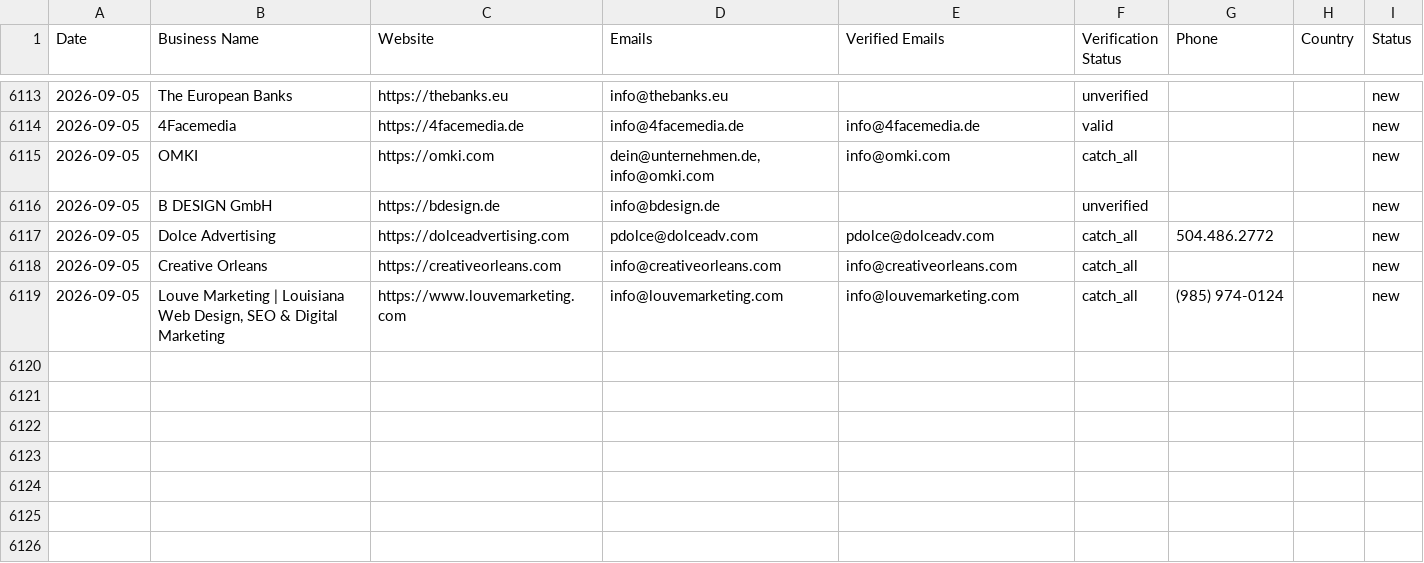
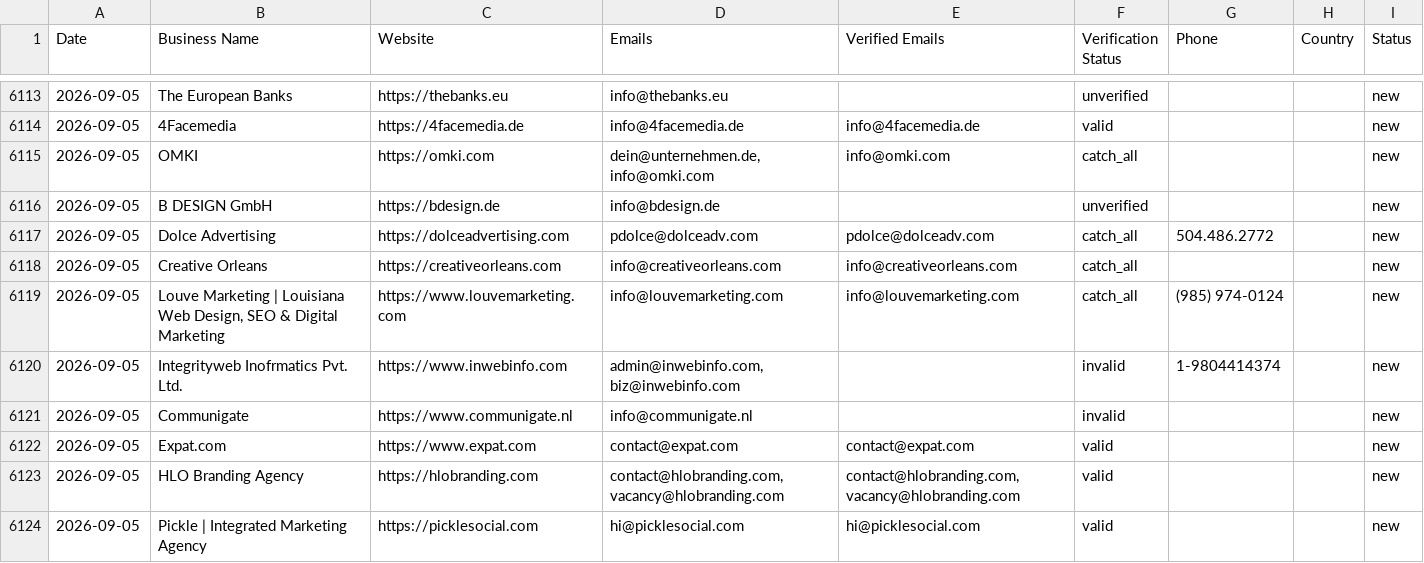
Before and after one commit to zestmastral-glitch/AI-B2B-Lead-Finder, a CSV file: data/results.csv, drawn as a sheet; only a part is shown, gaps mark what is left out; the diff names each change by its address in the sheet, - before the commit and + after, or states it on an @@ line.

```diff
--- a/data/results.csv
+++ b/data/results.csv
+row 6120: 2026-09-05 | Integrityweb Inofrmatics Pvt. Ltd. | https://www.inwebinfo.com | admin@inwebinfo.com, biz@inwebinfo.com |  | invalid | 1-9804414374 |  | new
+row 6121: 2026-09-05 | Communigate | https://www.communigate.nl | info@communigate.nl |  | invalid |  |  | new
+row 6122: 2026-09-05 | Expat.com | https://www.expat.com | contact@expat.com | contact@expat.com | valid |  |  | new
+row 6123: 2026-09-05 | HLO Branding Agency | https://hlobranding.com | contact@hlobranding.com, vacancy@hlobranding.com | contact@hlobranding.com, vacancy@hlobranding.com | valid |  |  | new
+row 6124: 2026-09-05 | Pickle | Integrated Marketing Agency | https://picklesocial.com | hi@picklesocial.com | hi@picklesocial.com | valid |  |  | new
```
Also changed, not shown: data/results_The_Hague_Netherlands.csv, 1 other file.
